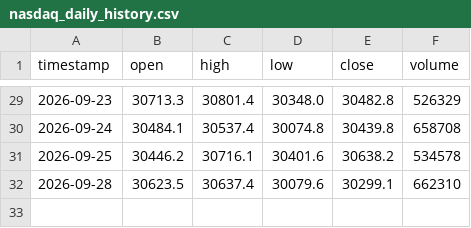
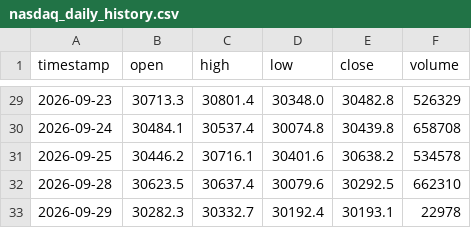
Before and after one commit to SASCilore/jarvistradelikeaboss, a CSV file: state/nasdaq_daily_history.csv, drawn as a sheet; only a part is shown, gaps mark what is left out.

```diff
--- a/state/nasdaq_daily_history.csv
+++ b/state/nasdaq_daily_history.csv
@@ -31,2 +31,3 @@ timestamp,open,high,low,close,volume
 2026-09-25,30446.2,30716.1,30401.6,30638.2,534578
-2026-09-28,30623.5,30637.4,30079.6,30299.1,662310
+2026-09-28,30623.5,30637.4,30079.6,30292.5,662310
+2026-09-29,30282.3,30332.7,30192.4,30193.1,22978
```
Also changed, not shown: state/nasdaq_equity_history.csv, state/nasdaq_price_history.csv, 1 other file.
